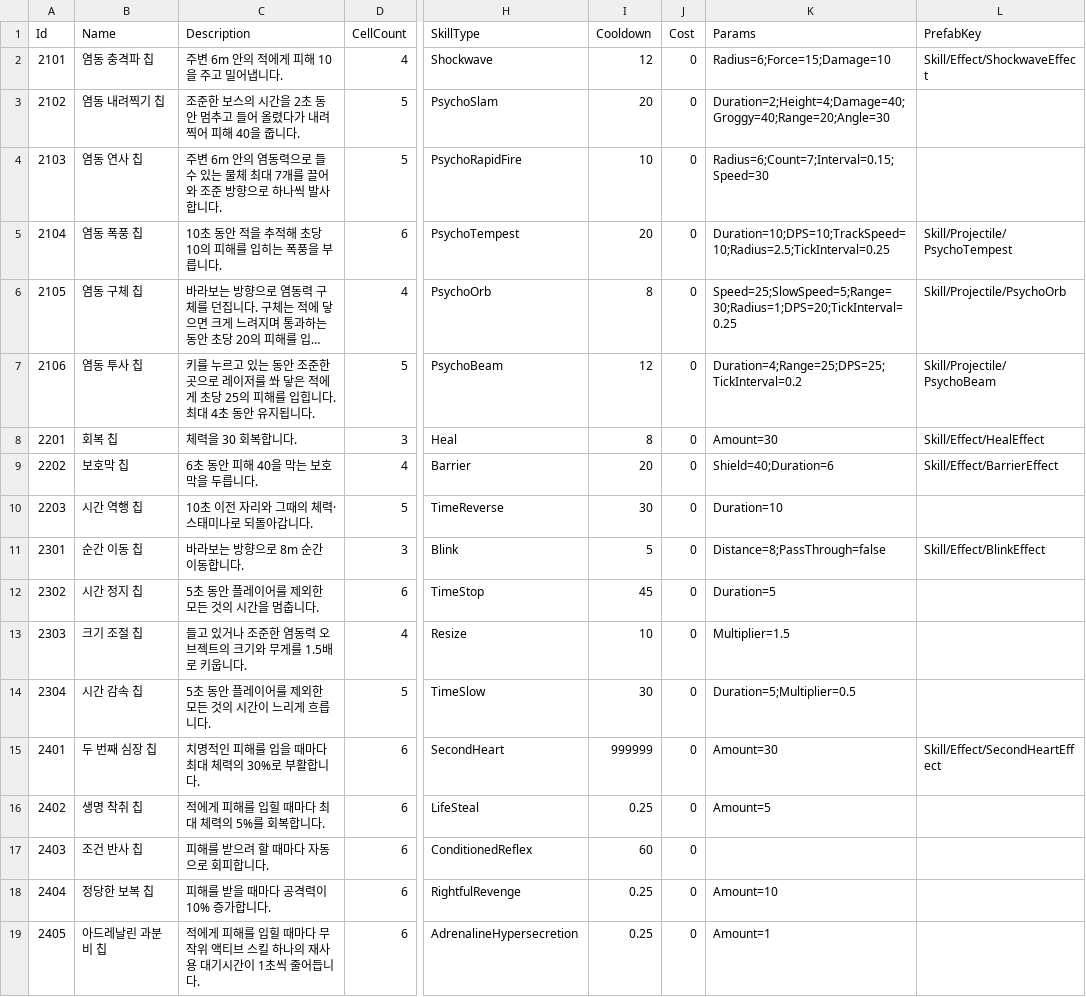
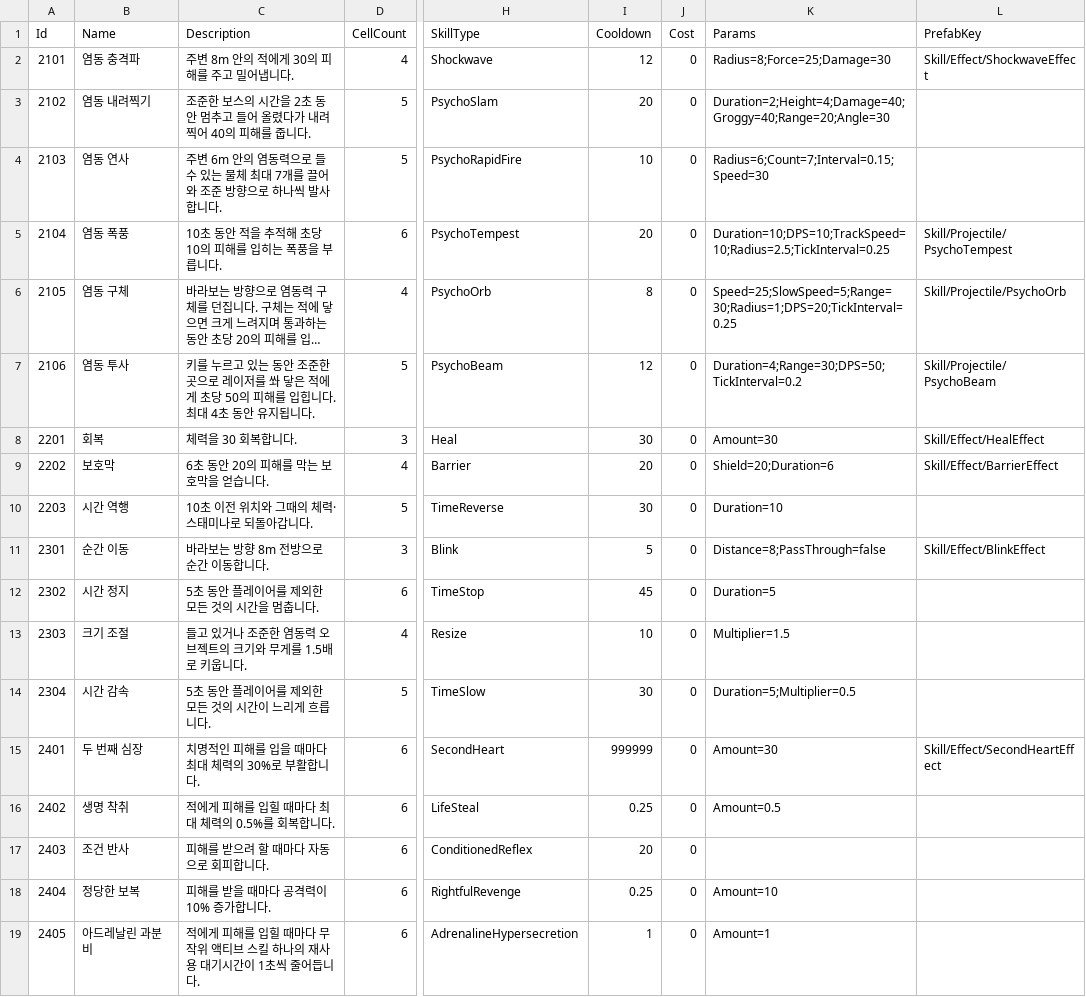
Before and after one commit to keeeery/ODDITY, a TSV file: Assets/StreamingAssets/Table/SkillChip.tsv, drawn as a sheet; only a part is shown, gaps mark what is left out; long unchanged cells end in …; the diff names each change by its address in the sheet, - before the commit and + after, or states it on an @@ line.

```diff
--- a/Assets/StreamingAssets/Table/SkillChip.tsv
+++ b/Assets/StreamingAssets/Table/SkillChip.tsv
-B2 (Name): 염동 충격파 칩
+B2 (Name): 염동 충격파
-C2 (Description): 주변 6m 안의 적에게 피해 10을 주고 밀어냅니다.
+C2 (Description): 주변 8m 안의 적에게 30의 피해를 주고 밀어냅니다.
-K2 (Params): Radius=6;Force=15;Damage=10
+K2 (Params): Radius=8;Force=25;Damage=30
-B3 (Name): 염동 내려찍기 칩
+B3 (Name): 염동 내려찍기
-C3 (Description): …려찍어 피해 40을 줍니다…
+C3 (Description): …려찍어 40의 피해를 줍니다…
-B4 (Name): 염동 연사 칩
+B4 (Name): 염동 연사
-B5 (Name): 염동 폭풍 칩
+B5 (Name): 염동 폭풍
-B6 (Name): 염동 구체 칩
+B6 (Name): 염동 구체
-B7 (Name): 염동 투사 칩
+B7 (Name): 염동 투사
-C7 (Description): …초당 25의 피해…
+C7 (Description): …초당 50의 피해…
-K7 (Params): Duration=4;Range=25;DPS=25;TickInterval=0.2
+K7 (Params): Duration=4;Range=30;DPS=50;TickInterval=0.2
-B8 (Name): 회복 칩
+B8 (Name): 회복
-I8 (Cooldown): 8
+I8 (Cooldown): 30
-B9 (Name): 보호막 칩
+B9 (Name): 보호막
-C9 (Description): 6초 동안 피해 40을 막는 보호막을 두릅니다.
+C9 (Description): 6초 동안 20의 피해를 막는 보호막을 얻습니다.
-K9 (Params): Shield=40;Duration=6
+K9 (Params): Shield=20;Duration=6
-B10 (Name): 시간 역행 칩
+B10 (Name): 시간 역행
-C10 (Description): 10초 이전 자리와 그때의 체력·스태미나로 되돌아갑니다.
+C10 (Description): 10초 이전 위치와 그때의 체력·스태미나로 되돌아갑니다.
-B11 (Name): 순간 이동 칩
+B11 (Name): 순간 이동
-C11 (Description): 바라보는 방향으로 8m 순간 이동합니다.
+C11 (Description): 바라보는 방향 8m 전방으로 순간 이동합니다.
-B12 (Name): 시간 정지 칩
+B12 (Name): 시간 정지
-B13 (Name): 크기 조절 칩
+B13 (Name): 크기 조절
-B14 (Name): 시간 감속 칩
+B14 (Name): 시간 감속
-B15 (Name): 두 번째 심장 칩
+B15 (Name): 두 번째 심장
-B16 (Name): 생명 착취 칩
+B16 (Name): 생명 착취
-C16 (Description): 적에게 피해를 입힐 때마다 최대 체력의 5%를 회복합니다.
+C16 (Description): 적에게 피해를 입힐 때마다 최대 체력의 0.5%를 회복합니다.
-K16 (Params): Amount=5
+K16 (Params): Amount=0.5
-B17 (Name): 조건 반사 칩
+B17 (Name): 조건 반사
-I17 (Cooldown): 60
+I17 (Cooldown): 20
-B18 (Name): 정당한 보복 칩
+B18 (Name): 정당한 보복
-B19 (Name): 아드레날린 과분비 칩
+B19 (Name): 아드레날린 과분비
-I19 (Cooldown): 0.25
+I19 (Cooldown): 1
```
Also changed, not shown: Assets/StreamingAssets/Table/StatChip.tsv, 1 other file.
